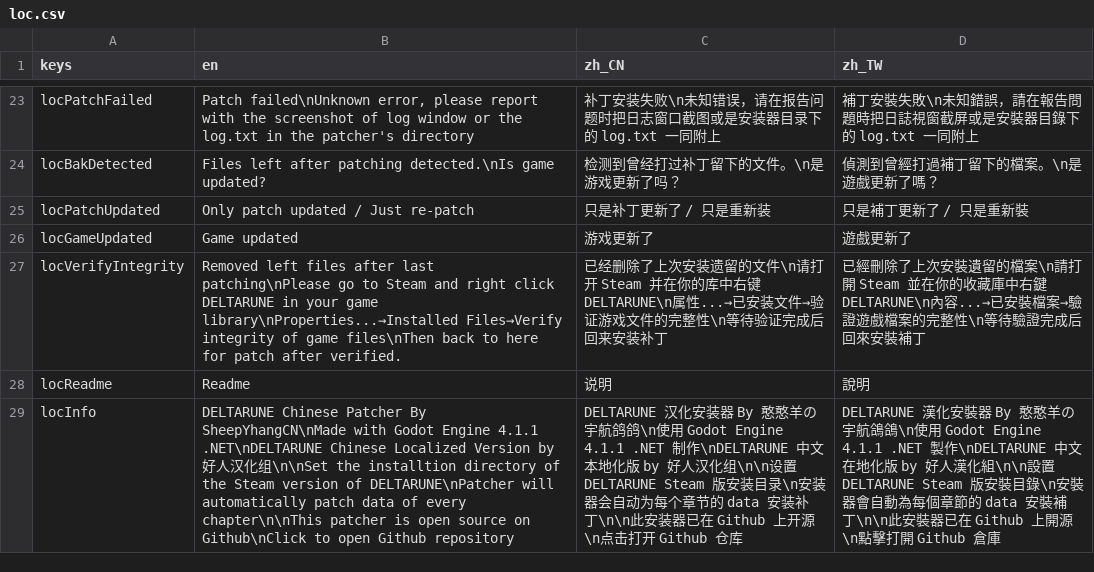
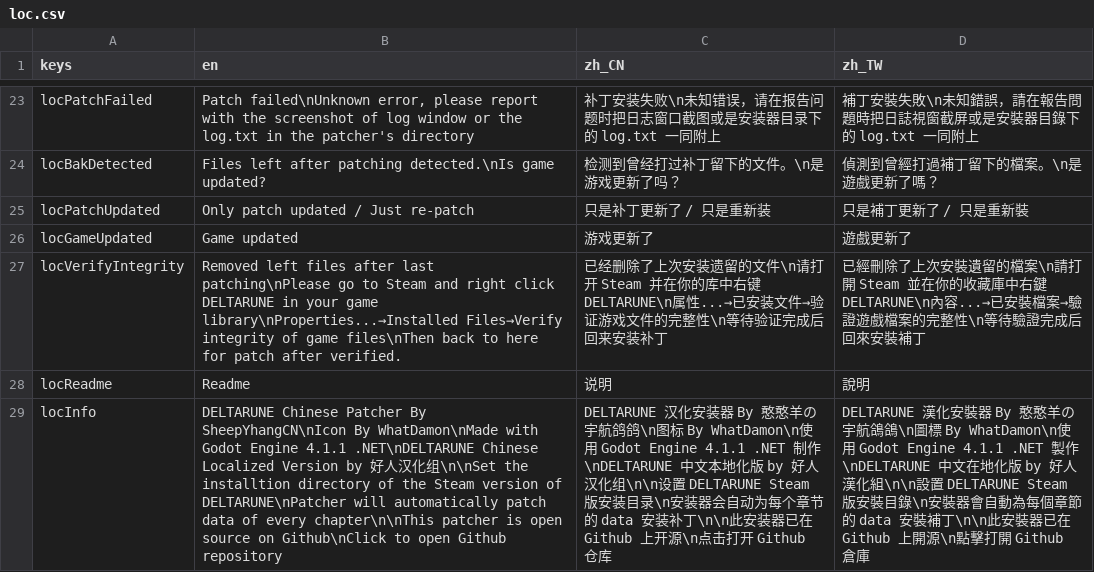
Before and after one commit to gm3dr/DeltaruneChinesePatcher, a CSV file: Locale/loc.csv, drawn as a sheet; only a part is shown, gaps mark what is left out; the diff names each change by its address in the sheet, - before the commit and + after, or states it on an @@ line.

Commit message:
icon credits

```diff
--- a/Locale/loc.csv
+++ b/Locale/loc.csv
-B29 (en): …Patcher By SheepYhangCN\nMade with Godot…
+B29 (en): …Patcher By SheepYhangCN\nIcon By WhatDamon\nMade with Godot…
-C29 (zh_CN): …航鸽鸽\n使用 Godot…
+C29 (zh_CN): …航鸽鸽\n图标 By WhatDamon\n使用 Godot…
-D29 (zh_TW): …航鴿鴿\n使用 Godot…
+D29 (zh_TW): …航鴿鴿\n圖標 By WhatDamon\n使用 Godot…
```
Also changed, not shown: 3 other files.
